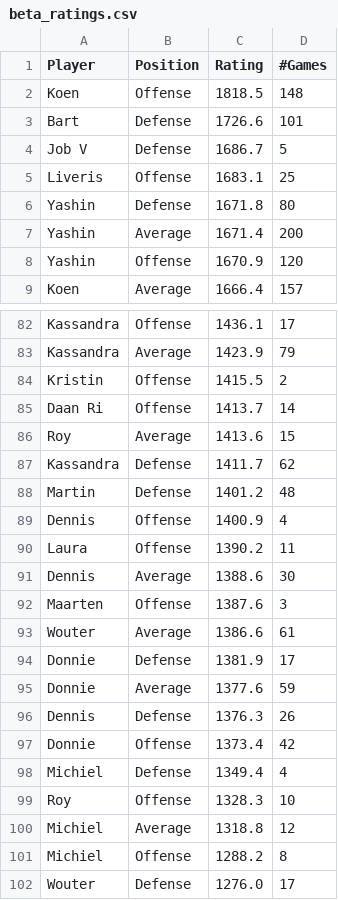
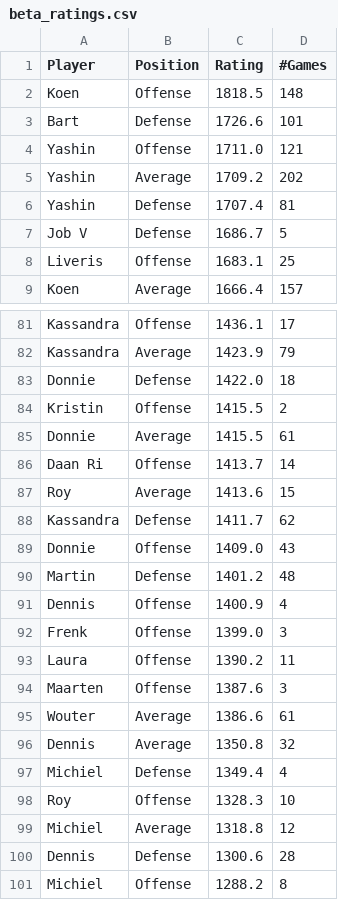
Before and after one commit to BartvonMeijenfeldt/fussball_rankings, a CSV file: beta_ratings.csv, drawn as a sheet; only a part is shown, gaps mark what is left out; the shorter side is filled out with more unchanged rows; removed rows and columns are numbered as before the commit, all else as after; the diff covers the shown part only; the diff names each change by its address in the sheet, - before the commit and + after, or states it on an @@ line.

```diff
--- a/beta_ratings.csv
+++ b/beta_ratings.csv
+row 4: Yashin | Offense | 1711.0 | 121
+row 5: Yashin | Average | 1709.2 | 202
+row 6: Yashin | Defense | 1707.4 | 81
-row 6: Yashin | Defense | 1671.8 | 80
-row 7: Yashin | Average | 1671.4 | 200
-row 8: Yashin | Offense | 1670.9 | 120
+row 83: Donnie | Defense | 1422.0 | 18
+row 85: Donnie | Average | 1415.5 | 61
+row 89: Donnie | Offense | 1409.0 | 43
+row 92: Frenk | Offense | 1399.0 | 3
-row 91: Dennis | Average | 1388.6 | 30
-row 94: Donnie | Defense | 1381.9 | 17
-row 95: Donnie | Average | 1377.6 | 59
-row 96: Dennis | Defense | 1376.3 | 26
-row 97: Donnie | Offense | 1373.4 | 42
+row 96: Dennis | Average | 1350.8 | 32
+row 100: Dennis | Defense | 1300.6 | 28
```
Also changed, not shown: 1 added row and 2 removed rows elsewhere in this file, calculations.csv, results_table_football.csv, 1 other file.
